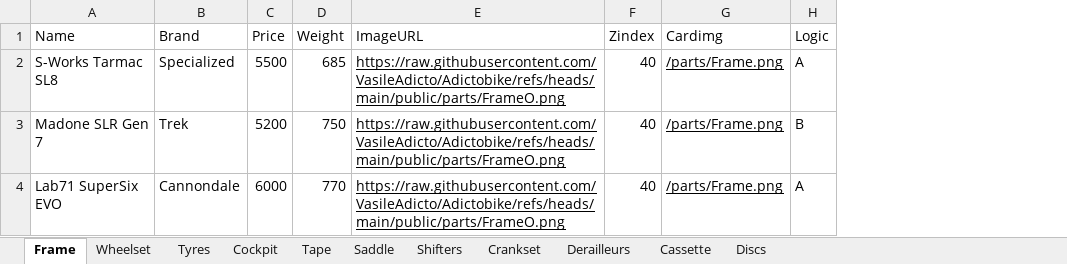
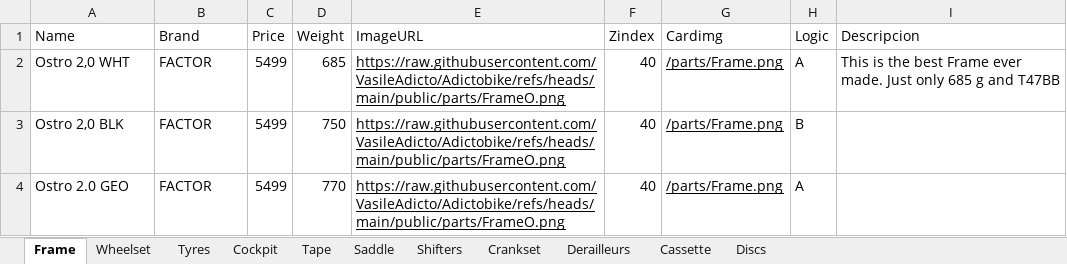
Before and after one commit to VasileAdicto/Adictobike, an Excel workbook: public/data.xlsx, sheet Frame, drawn as a sheet; values as stored, in another font and other column widths than the file's, no borders; the diff names each change by its address in the sheet, - before the commit and + after, or states it on an @@ line.

```diff
--- a/public/data.xlsx (sheet Frame)
+++ b/public/data.xlsx (sheet Frame)
+column I (Descripcion), row 2: This is the best Frame ever made. Just only 685 g and T47BB
-A2 (Name): S-Works Tarmac SL8
+A2 (Name): Ostro 2,0 WHT
-B2 (Brand): Specialized
+B2 (Brand): FACTOR
-C2 (Price): 5500
+C2 (Price): 5499
-A3 (Name): Madone SLR Gen 7
+A3 (Name): Ostro 2,0 BLK
-B3 (Brand): Trek
+B3 (Brand): FACTOR
-C3 (Price): 5200
+C3 (Price): 5499
-A4 (Name): Lab71 SuperSix EVO
+A4 (Name): Ostro 2.0 GEO
-B4 (Brand): Cannondale
+B4 (Brand): FACTOR
-C4 (Price): 6000
+C4 (Price): 5499
```
Also changed, not shown: sheet Shifters, sheet Saddle, sheet Tape, sheet Wheelset, sheet Tyres, sheet Derailleurs, 4 more sheets.
